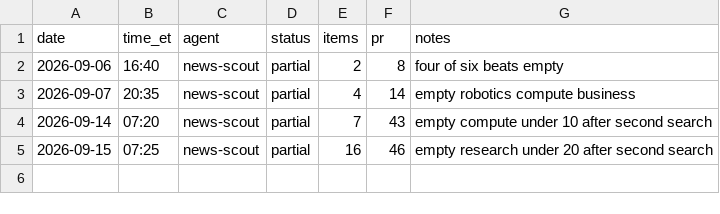
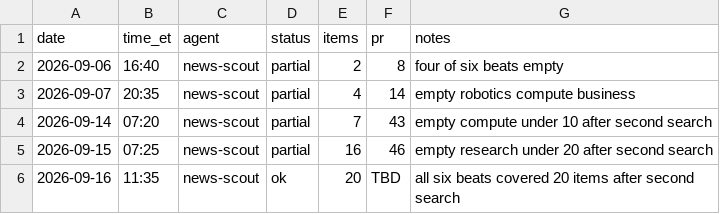
Before and after one commit to jwatson7399/ai-auditing-dashboard, a CSV file: log/runs-news-scout.csv, drawn as a sheet.

Commit message:
News Scout 2026-09-16: 20 items across all six beats

```diff
--- a/log/runs-news-scout.csv
+++ b/log/runs-news-scout.csv
@@ -5 +5,2 @@ date,time_et,agent,status,items,pr,notes
 2026-09-15,07:25,news-scout,partial,16,46,empty research under 20 after second search
+2026-09-16,11:35,news-scout,ok,20,TBD,all six beats covered 20 items after second search
```
Also changed, not shown: 2 other files.
